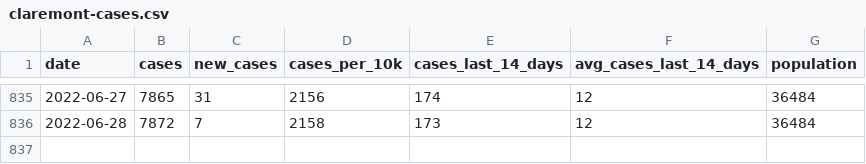
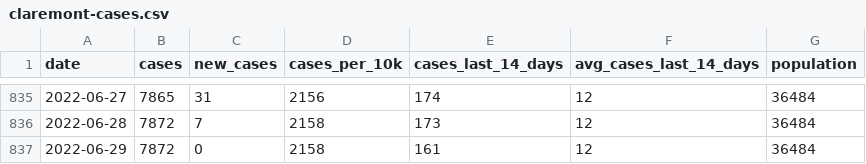
Before and after one commit to JEKarsten/tsl-covid-dashboard, a CSV file: data/claremont-cases.csv, drawn as a sheet; only a part is shown, gaps mark what is left out; the diff names each change by its address in the sheet, - before the commit and + after, or states it on an @@ line.

Commit message:
Automated repo update

```diff
--- a/data/claremont-cases.csv
+++ b/data/claremont-cases.csv
+row 837: 2022-06-29 | 7872 | 0 | 2158 | 161 | 12 | 36484
```
